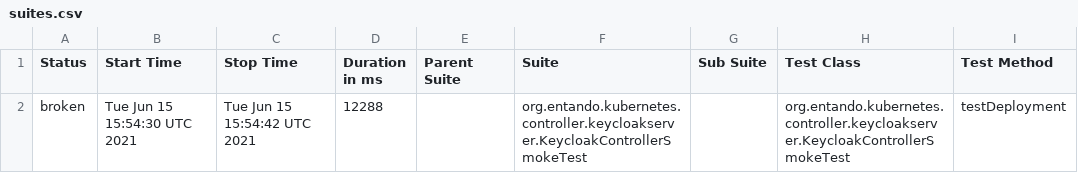
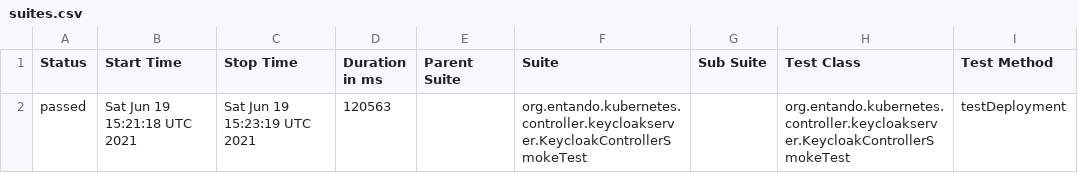
Before and after one commit to entando-k8s/devops-results-06-07-2021, a CSV file: entando-k8s-keycloak-controller/PR-28/allure-smoke-reports/data/suites.csv, drawn as a sheet; only a part is shown; the diff names each change by its address in the sheet, - before the commit and + after, or states it on an @@ line.

Commit message:
Publishing files for path entando-k8s-keycloak-controller/PR-28

```diff
--- a/entando-k8s-keycloak-controller/PR-28/allure-smoke-reports/data/suites.csv
+++ b/entando-k8s-keycloak-controller/PR-28/allure-smoke-reports/data/suites.csv
-A2 (Status): broken
+A2 (Status): passed
-B2 (Start Time): Tue Jun 15 15:54:30 UTC 2021
+B2 (Start Time): Sat Jun 19 15:21:18 UTC 2021
-C2 (Stop Time): Tue Jun 15 15:54:42 UTC 2021
+C2 (Stop Time): Sat Jun 19 15:23:19 UTC 2021
-D2 (Duration in ms): 12288
+D2 (Duration in ms): 120563
```
Also changed, not shown: entando-k8s-keycloak-controller/PR-28/allure-smoke-reports/data/behaviors.csv, 24 other files.
